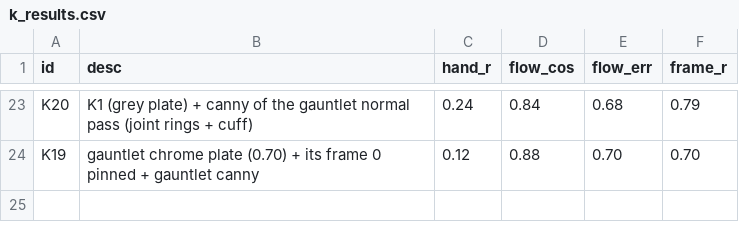
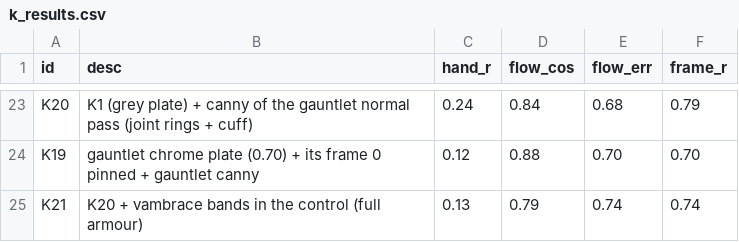
Before and after one commit to newjordan/h3_band_TFCV, a CSV file: lab/k_results.csv, drawn as a sheet; only a part is shown, gaps mark what is left out.

```diff
--- a/lab/k_results.csv
+++ b/lab/k_results.csv
@@ -24 +24,2 @@ K20,K1 (grey plate) + canny of the gauntlet normal pass (joint rings + cuff),0.2
 K19,gauntlet chrome plate (0.70) + its frame 0 pinned + gauntlet canny,0.12,0.88,0.70,0.70
+K21,K20 + vambrace bands in the control (full armour),0.13,0.79,0.74,0.74
```
Also changed, not shown: 2 other files.
